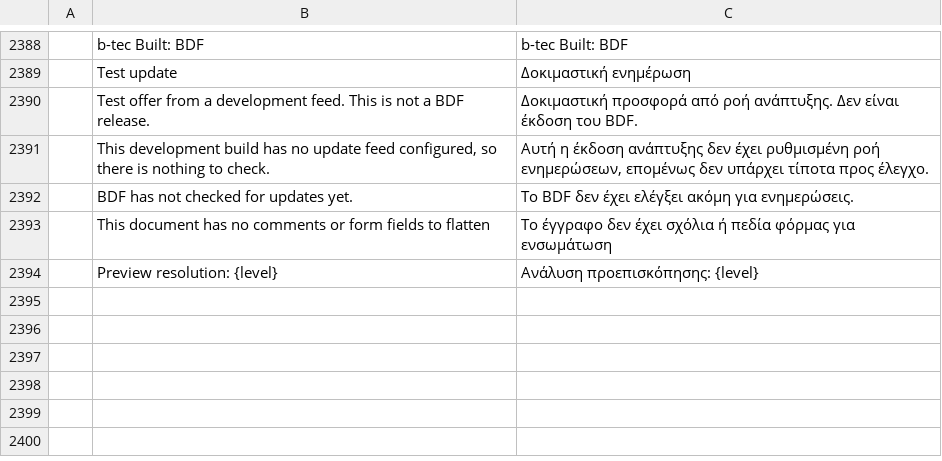
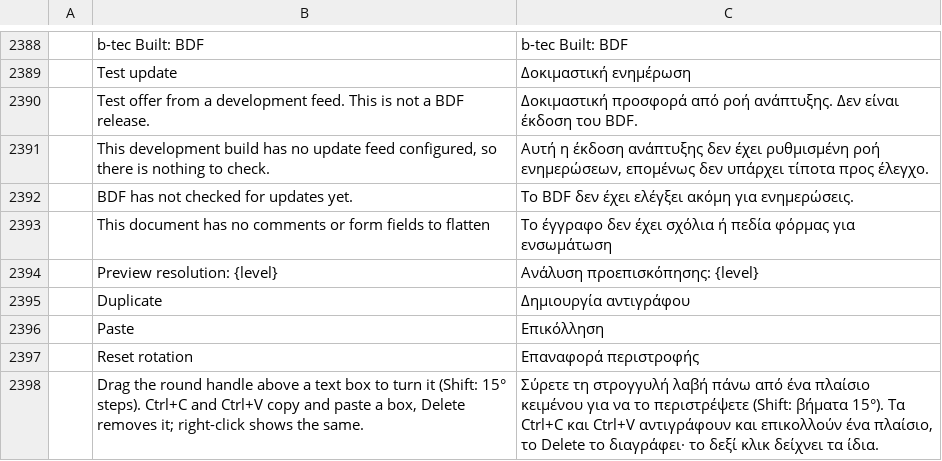
Before and after one commit to btecme/bdf, a TSV file: crates/ui-egui/src/i18n/el.tsv, drawn as a sheet; only a part is shown, gaps mark what is left out; the diff names each change by its address in the sheet, - before the commit and + after, or states it on an @@ line.

```diff
--- a/crates/ui-egui/src/i18n/el.tsv
+++ b/crates/ui-egui/src/i18n/el.tsv
+row 2395:  | Duplicate | Δημιουργία αντιγράφου
+row 2396:  | Paste | Επικόλληση
+row 2397:  | Reset rotation | Επαναφορά περιστροφής
+row 2398:  | Drag the round handle above a text box to turn it (Shift: 15° steps). Ctrl+C and Ctrl+V copy and paste a box, Delete removes it; right-click shows the same. | Σύρετε τη στρογγυλή λαβή πάνω από ένα πλαίσιο κειμένου για να το περιστρέψετε (Shift: βήματα 15°). Τα Ctrl+C και Ctrl+V αντιγράφουν και επικολλούν ένα πλαίσιο, το Delete το διαγράφει· το δεξί κλικ δείχνει τα ίδια.
```
Also changed, not shown: crates/ui-egui/src/i18n/bg.tsv, crates/ui-egui/src/i18n/kk.tsv, 31 other files.
